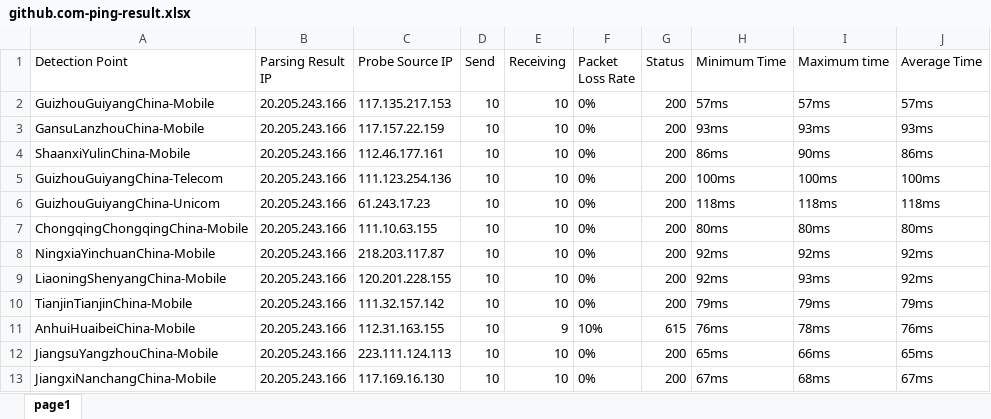
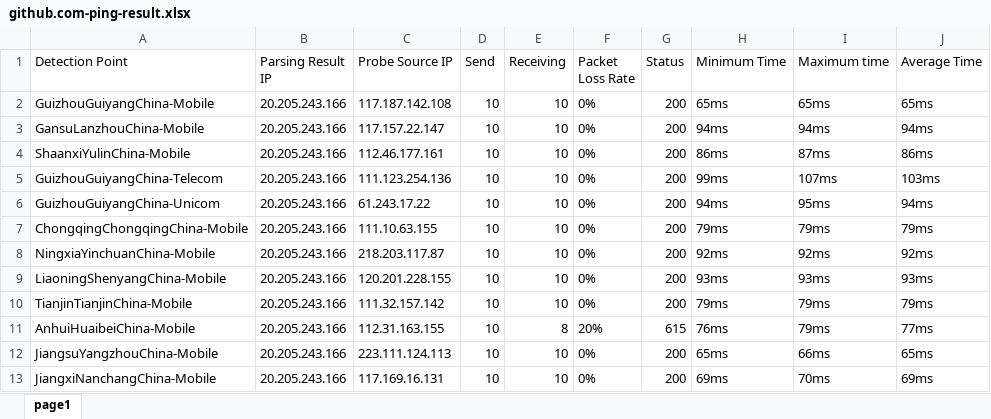
Before and after one commit to h1023605191/aliyun-boce-export, an Excel workbook: downloads/github.com-ping-result.xlsx, sheet page1, drawn as a sheet; only a part is shown; values as stored, in another font and other column widths than the file's, no borders; the diff covers the shown part only; the diff names each change by its address in the sheet, - before the commit and + after, or states it on an @@ line.

Commit message:
Add downloaded file

```diff
--- a/downloads/github.com-ping-result.xlsx (sheet page1)
+++ b/downloads/github.com-ping-result.xlsx (sheet page1)
-C2 (Probe Source IP): 117.135.217.153
+C2 (Probe Source IP): 117.187.142.108
-H2 (Minimum Time): 57ms
+H2 (Minimum Time): 65ms
-I2 (Maximum time): 57ms
+I2 (Maximum time): 65ms
-J2 (Average Time): 57ms
+J2 (Average Time): 65ms
-C3 (Probe Source IP): 117.157.22.159
+C3 (Probe Source IP): 117.157.22.147
-H3 (Minimum Time): 93ms
+H3 (Minimum Time): 94ms
-I3 (Maximum time): 93ms
+I3 (Maximum time): 94ms
-J3 (Average Time): 93ms
+J3 (Average Time): 94ms
-I4 (Maximum time): 90ms
+I4 (Maximum time): 87ms
-H5 (Minimum Time): 100ms
+H5 (Minimum Time): 99ms
-I5 (Maximum time): 100ms
+I5 (Maximum time): 107ms
-J5 (Average Time): 100ms
+J5 (Average Time): 103ms
-C6 (Probe Source IP): 61.243.17.23
+C6 (Probe Source IP): 61.243.17.22
-H6 (Minimum Time): 118ms
+H6 (Minimum Time): 94ms
-I6 (Maximum time): 118ms
+I6 (Maximum time): 95ms
-J6 (Average Time): 118ms
+J6 (Average Time): 94ms
-H7 (Minimum Time): 80ms
+H7 (Minimum Time): 79ms
-I7 (Maximum time): 80ms
+I7 (Maximum time): 79ms
-J7 (Average Time): 80ms
+J7 (Average Time): 79ms
-H9 (Minimum Time): 92ms
+H9 (Minimum Time): 93ms
-J9 (Average Time): 92ms
+J9 (Average Time): 93ms
-E11 (Receiving): 9
+E11 (Receiving): 8
-F11 (Packet Loss Rate): 10%
+F11 (Packet Loss Rate): 20%
-I11 (Maximum time): 78ms
+I11 (Maximum time): 79ms
-J11 (Average Time): 76ms
+J11 (Average Time): 77ms
-C13 (Probe Source IP): 117.169.16.130
+C13 (Probe Source IP): 117.169.16.131
-H13 (Minimum Time): 67ms
+H13 (Minimum Time): 69ms
-I13 (Maximum time): 68ms
+I13 (Maximum time): 70ms
-J13 (Average Time): 67ms
+J13 (Average Time): 69ms
```
Also changed, not shown: 585 edited cells elsewhere in this sheet.
